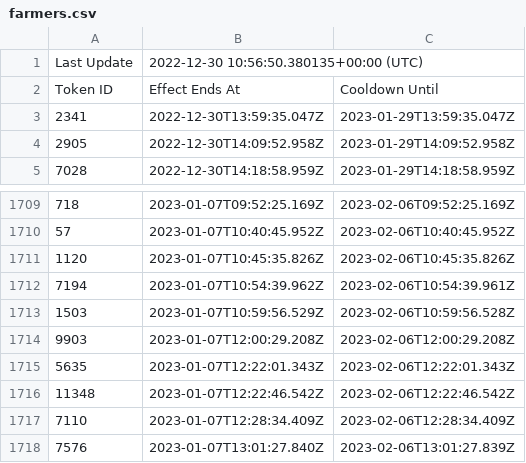
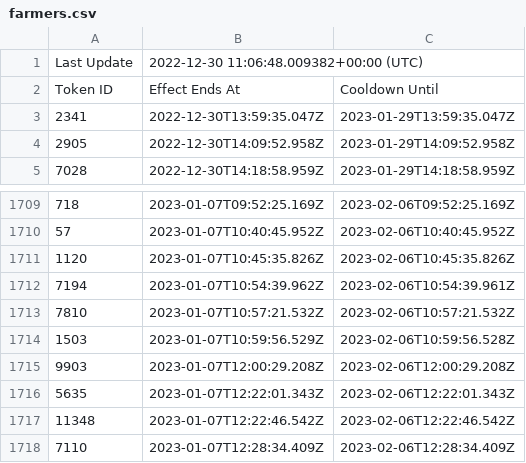
Before and after one commit to terryso/wolfgame_api, a CSV file: farmers.csv, drawn as a sheet; only a part is shown, gaps mark what is left out; the shorter side is filled out with more unchanged rows.

Commit message:
update csv

```diff
--- a/farmers.csv
+++ b/farmers.csv
@@ -1,2 +1,2 @@
-Last Update,2022-12-30 10:56:50.380135+00:00 (UTC),
+Last Update,2022-12-30 11:06:48.009382+00:00 (UTC),
 Token ID,Effect Ends At,Cooldown Until
@@ -1712,2 +1712,3 @@ Token ID,Effect Ends At,Cooldown Until
 7194,2023-01-07T10:54:39.962Z,2023-02-06T10:54:39.961Z
+7810,2023-01-07T10:57:21.532Z,2023-02-06T10:57:21.532Z
 1503,2023-01-07T10:59:56.529Z,2023-02-06T10:59:56.528Z
```
